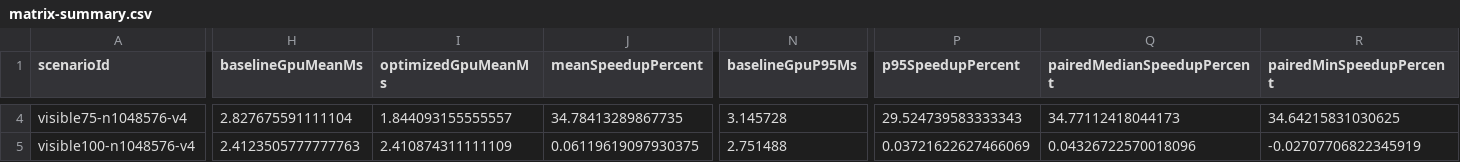
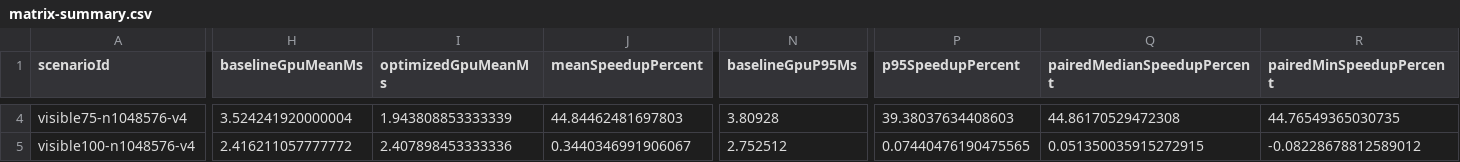
Before and after one commit to Yanagisawa2002/summit-gpu-systems, a CSV file: Evidence/GpuDrivenInstances/NVIDIA_RTX4090_2026-08-29/matrix-summary.csv, drawn as a sheet; only a part is shown, gaps mark what is left out; the diff covers the shown part only; the diff names each change by its address in the sheet, - before the commit and + after, or states it on an @@ line.

```diff
--- a/Evidence/GpuDrivenInstances/NVIDIA_RTX4090_2026-08-29/matrix-summary.csv
+++ b/Evidence/GpuDrivenInstances/NVIDIA_RTX4090_2026-08-29/matrix-summary.csv
-H4 (baselineGpuMeanMs): 2.827675591111104
+H4 (baselineGpuMeanMs): 3.524241920000004
-I4 (optimizedGpuMeanMs): 1.844093155555557
+I4 (optimizedGpuMeanMs): 1.943808853333339
-J4 (meanSpeedupPercent): 34.78413289867735
+J4 (meanSpeedupPercent): 44.84462481697803
-N4 (baselineGpuP95Ms): 3.145728
+N4 (baselineGpuP95Ms): 3.80928
-P4 (p95SpeedupPercent): 29.524739583333343
+P4 (p95SpeedupPercent): 39.38037634408603
-Q4 (pairedMedianSpeedupPercent): 34.77112418044173
+Q4 (pairedMedianSpeedupPercent): 44.86170529472308
-R4 (pairedMinSpeedupPercent): 34.64215831030625
+R4 (pairedMinSpeedupPercent): 44.76549365030735
-H5 (baselineGpuMeanMs): 2.4123505777777763
+H5 (baselineGpuMeanMs): 2.416211057777772
-I5 (optimizedGpuMeanMs): 2.410874311111109
+I5 (optimizedGpuMeanMs): 2.407898453333336
-J5 (meanSpeedupPercent): 0.06119619097930375
+J5 (meanSpeedupPercent): 0.3440346991906067
-N5 (baselineGpuP95Ms): 2.751488
+N5 (baselineGpuP95Ms): 2.752512
-P5 (p95SpeedupPercent): 0.03721622627466069
+P5 (p95SpeedupPercent): 0.07440476190475565
-Q5 (pairedMedianSpeedupPercent): 0.04326722570018096
+Q5 (pairedMedianSpeedupPercent): 0.051350035915272915
-R5 (pairedMinSpeedupPercent): -0.02707706822345919
+R5 (pairedMinSpeedupPercent): -0.08228678812589012
```
Also changed, not shown: 30 edited cells elsewhere in this file, Evidence/GpuDrivenInstances/NVIDIA_RTX4090_2026-08-29/scenario-quality.csv, Evidence/GpuDrivenInstances/NVIDIA_RTX4090_2026-08-29/validation.csv, 7 other files.
